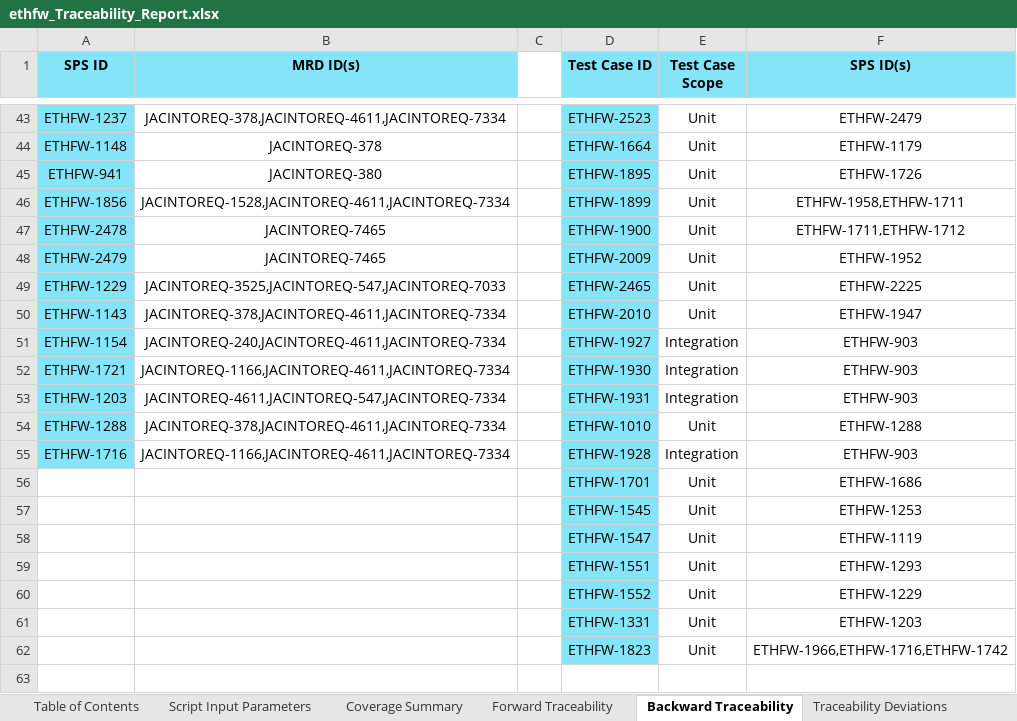
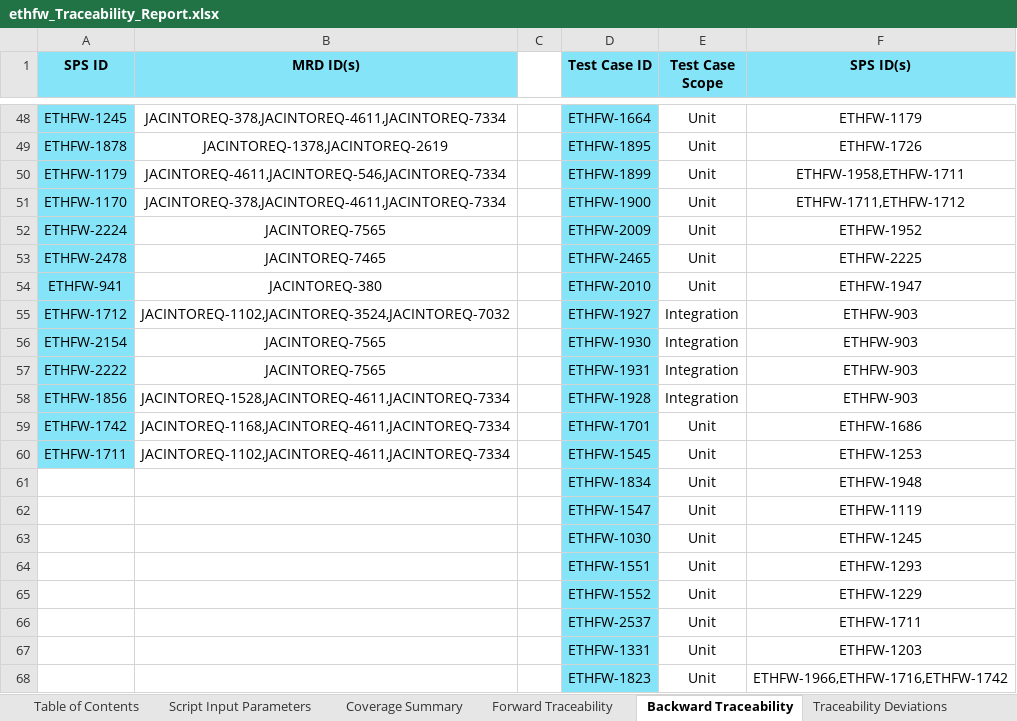
Before and after one commit to TexasInstruments/enet-firmware, an Excel workbook: docs/traceability_report/ethfw_Traceability_Report.xlsx, sheet Backward Traceability, drawn as a sheet; only a part is shown, gaps mark what is left out; values as stored, in another font and other column widths than the file's, no borders; charts and pictures not drawn; removed rows and columns are numbered as before the commit, all else as after; the diff covers the shown part only; the diff names each change by its address in the sheet, - before the commit and + after, or states it on an @@ line.

```diff
--- a/docs/traceability_report/ethfw_Traceability_Report.xlsx (sheet Backward Traceability)
+++ b/docs/traceability_report/ethfw_Traceability_Report.xlsx (sheet Backward Traceability)
-row 43: ETHFW-1237 | JACINTOREQ-378,JACINTOREQ-4611,JACINTOREQ-7334 |  | ETHFW-2523 | Unit | ETHFW-2479
-A48 (SPS ID): ETHFW-1148
+A48 (SPS ID): ETHFW-1245
-B48 (MRD ID(s)): JACINTOREQ-378
+B48 (MRD ID(s)): JACINTOREQ-378,JACINTOREQ-4611,JACINTOREQ-7334
-A49 (SPS ID): ETHFW-941
+A49 (SPS ID): ETHFW-1878
-B49 (MRD ID(s)): JACINTOREQ-380
+B49 (MRD ID(s)): JACINTOREQ-1378,JACINTOREQ-2619
-A50 (SPS ID): ETHFW-1856
+A50 (SPS ID): ETHFW-1179
-B50 (MRD ID(s)): JACINTOREQ-1528,JACINTOREQ-4611,JACINTOREQ-7334
+B50 (MRD ID(s)): JACINTOREQ-4611,JACINTOREQ-546,JACINTOREQ-7334
-A51 (SPS ID): ETHFW-2478
+A51 (SPS ID): ETHFW-1170
-B51 (MRD ID(s)): JACINTOREQ-7465
+B51 (MRD ID(s)): JACINTOREQ-378,JACINTOREQ-4611,JACINTOREQ-7334
-A52 (SPS ID): ETHFW-2479
+A52 (SPS ID): ETHFW-2224
-B52 (MRD ID(s)): JACINTOREQ-7465
+B52 (MRD ID(s)): JACINTOREQ-7565
-A53 (SPS ID): ETHFW-1229
+A53 (SPS ID): ETHFW-2478
-B53 (MRD ID(s)): JACINTOREQ-3525,JACINTOREQ-547,JACINTOREQ-7033
+B53 (MRD ID(s)): JACINTOREQ-7465
-A54 (SPS ID): ETHFW-1143
+A54 (SPS ID): ETHFW-941
-B54 (MRD ID(s)): JACINTOREQ-378,JACINTOREQ-4611,JACINTOREQ-7334
+B54 (MRD ID(s)): JACINTOREQ-380
-A55 (SPS ID): ETHFW-1154
+A55 (SPS ID): ETHFW-1712
-B55 (MRD ID(s)): JACINTOREQ-240,JACINTOREQ-4611,JACINTOREQ-7334
+B55 (MRD ID(s)): JACINTOREQ-1102,JACINTOREQ-3524,JACINTOREQ-7032
-A56 (SPS ID): ETHFW-1721
+A56 (SPS ID): ETHFW-2154
-B56 (MRD ID(s)): JACINTOREQ-1166,JACINTOREQ-4611,JACINTOREQ-7334
+B56 (MRD ID(s)): JACINTOREQ-7565
-A57 (SPS ID): ETHFW-1203
+A57 (SPS ID): ETHFW-2222
-B57 (MRD ID(s)): JACINTOREQ-4611,JACINTOREQ-547,JACINTOREQ-7334
+B57 (MRD ID(s)): JACINTOREQ-7565
-row 54: ETHFW-1288 | JACINTOREQ-378,JACINTOREQ-4611,JACINTOREQ-7334 |  | ETHFW-1010 | Unit | ETHFW-1288
-A58 (SPS ID): ETHFW-1716
+A58 (SPS ID): ETHFW-1856
-B58 (MRD ID(s)): JACINTOREQ-1166,JACINTOREQ-4611,JACINTOREQ-7334
+B58 (MRD ID(s)): JACINTOREQ-1528,JACINTOREQ-4611,JACINTOREQ-7334
-A59 (SPS ID): (empty)
+A59 (SPS ID): ETHFW-1742
-A59:A60 fill: none
+A59:A60 fill: #85E4F7
-B59 (MRD ID(s)): (empty)
+B59 (MRD ID(s)): JACINTOREQ-1168,JACINTOREQ-4611,JACINTOREQ-7334
-A60 (SPS ID): (empty)
+A60 (SPS ID): ETHFW-1711
-B60 (MRD ID(s)): (empty)
+B60 (MRD ID(s)): JACINTOREQ-1102,JACINTOREQ-4611,JACINTOREQ-7334
+row 61:  |  |  | ETHFW-1834 | Unit | ETHFW-1948
+row 63:  |  |  | ETHFW-1030 | Unit | ETHFW-1245
+row 66:  |  |  | ETHFW-2537 | Unit | ETHFW-1711
```
Also changed, not shown: 17 added rows, 12 removed rows and 60 edited cells elsewhere in this sheet, sheet Forward Traceability, sheet Script Input Parameters, sheet Coverage Summary, sheet Traceability Deviations, sheet Table of Contents, charts or pictures, docs/misrac/ethfw_SA_Report.xlsx, docs/test_report/ethfw_testreport_j7200.xlsx, 4 other files.
